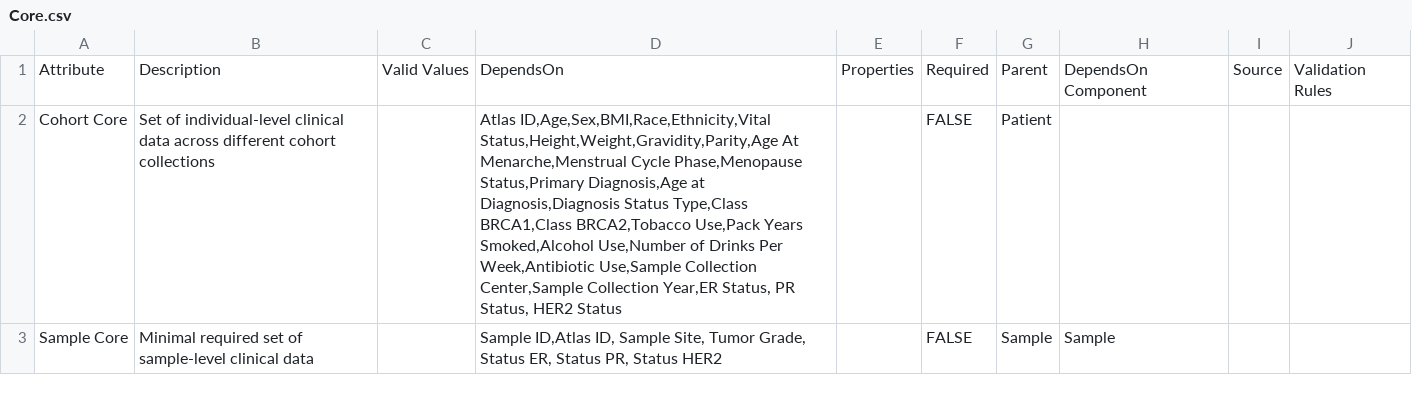
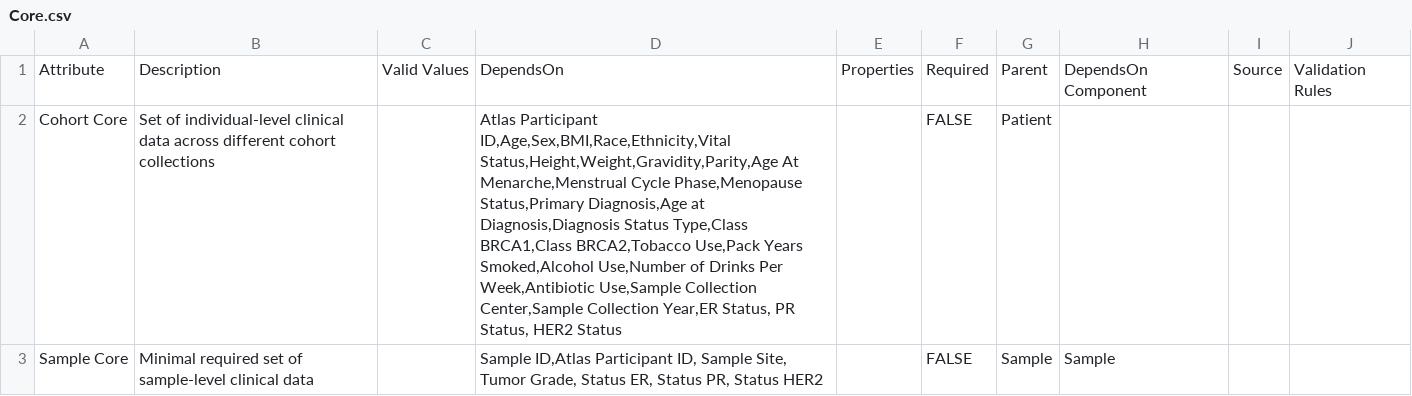
Before and after one commit to gf-dcc/data-model, a CSV file: modules/Patient/Core.csv, drawn as a sheet.

Commit message:
change to atlas participant id

```diff
--- a/modules/Patient/Core.csv
+++ b/modules/Patient/Core.csv
@@ -1,3 +1,3 @@
 Attribute,Description,Valid Values,DependsOn,Properties,Required,Parent,DependsOn Component,Source,Validation Rules
-Cohort Core,Set of individual-level clinical data across different cohort collections,"","Atlas ID,Age,Sex,BMI,Race,Ethnicity,Vital Status,Height,Weight,Gravidity,Parity,Age At Menarche,Menstrual Cycle Phase,Menopause Status,Primary Diagnosis,Age at Diagnosis,Diagnosis Status Type,Class BRCA1,Class BRCA2,Tobacco Use,Pack Years Smoked,Alcohol Use,Number of Drinks Per Week,Antibiotic Use,Sample Collection Center,Sample Collection Year,ER Status, PR Status, HER2 Status","",FALSE,Patient,,"",""
-Sample Core,Minimal required set of sample-level clinical data,"","Sample ID,Atlas ID, Sample Site, Tumor Grade, Status ER, Status PR, Status HER2","",FALSE,Sample,Sample,"",""
+Cohort Core,Set of individual-level clinical data across different cohort collections,"","Atlas Participant ID,Age,Sex,BMI,Race,Ethnicity,Vital Status,Height,Weight,Gravidity,Parity,Age At Menarche,Menstrual Cycle Phase,Menopause Status,Primary Diagnosis,Age at Diagnosis,Diagnosis Status Type,Class BRCA1,Class BRCA2,Tobacco Use,Pack Years Smoked,Alcohol Use,Number of Drinks Per Week,Antibiotic Use,Sample Collection Center,Sample Collection Year,ER Status, PR Status, HER2 Status","",FALSE,Patient,,"",""
+Sample Core,Minimal required set of sample-level clinical data,"","Sample ID,Atlas Participant ID, Sample Site, Tumor Grade, Status ER, Status PR, Status HER2","",FALSE,Sample,Sample,"",""
```
